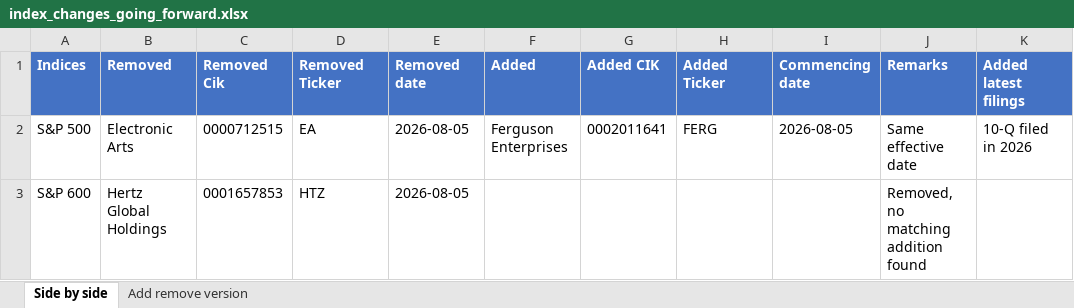
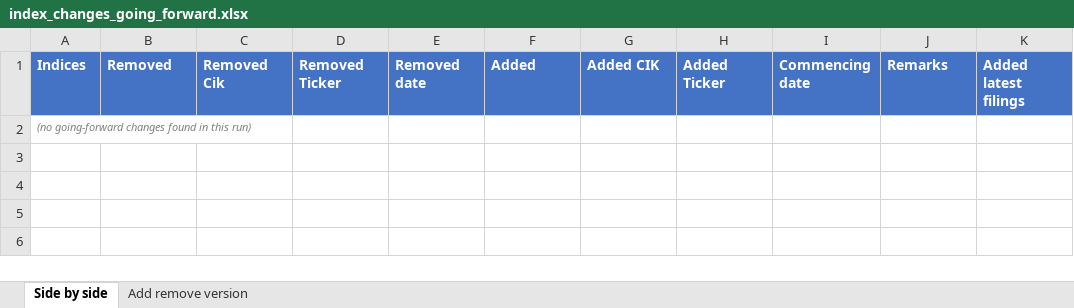
Before and after one commit to maharajasm2186-debug/MahaKing86, an Excel workbook: index_changes_going_forward.xlsx, sheet Side by side, drawn as a sheet; values as stored, in another font and other column widths than the file's, no borders; removed rows and columns are numbered as before the commit, all else as after; the diff names each change by its address in the sheet, - before the commit and + after, or states it on an @@ line.

```diff
--- a/index_changes_going_forward.xlsx (sheet Side by side)
+++ b/index_changes_going_forward.xlsx (sheet Side by side)
-row 2: S&P 500 | Electronic Arts | 0000712515 | EA | 2026-08-05 | Ferguson Enterprises | 0002011641 | FERG | 2026-08-05 | Same effective date | 10-Q filed in 2026
-row 3: S&P 600 | Hertz Global Holdings | 0001657853 | HTZ | 2026-08-05 |  |  |  |  | Removed, no matching addition found
+row 2: (no going-forward changes found in this run)
```
Also changed, not shown: sheet Add remove version, 1 other file.
